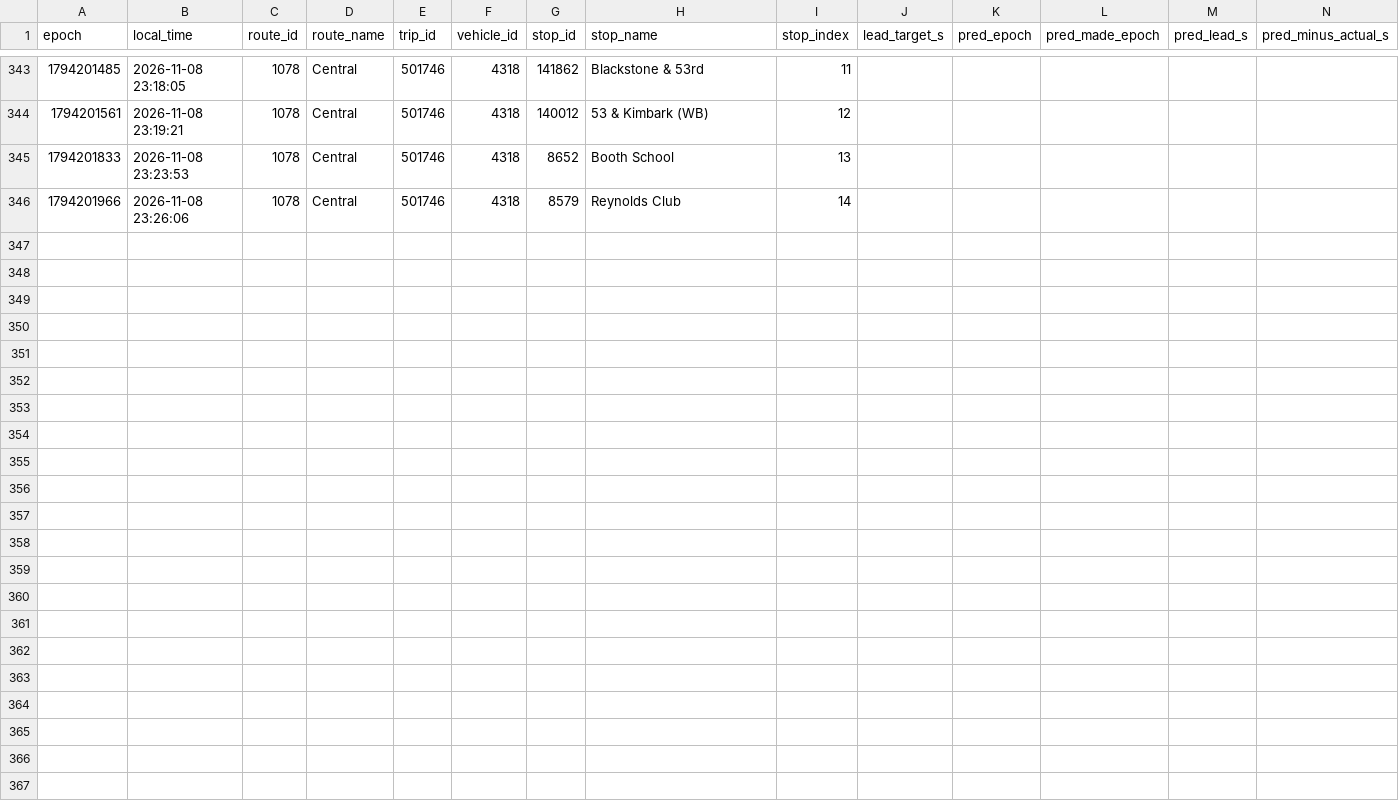
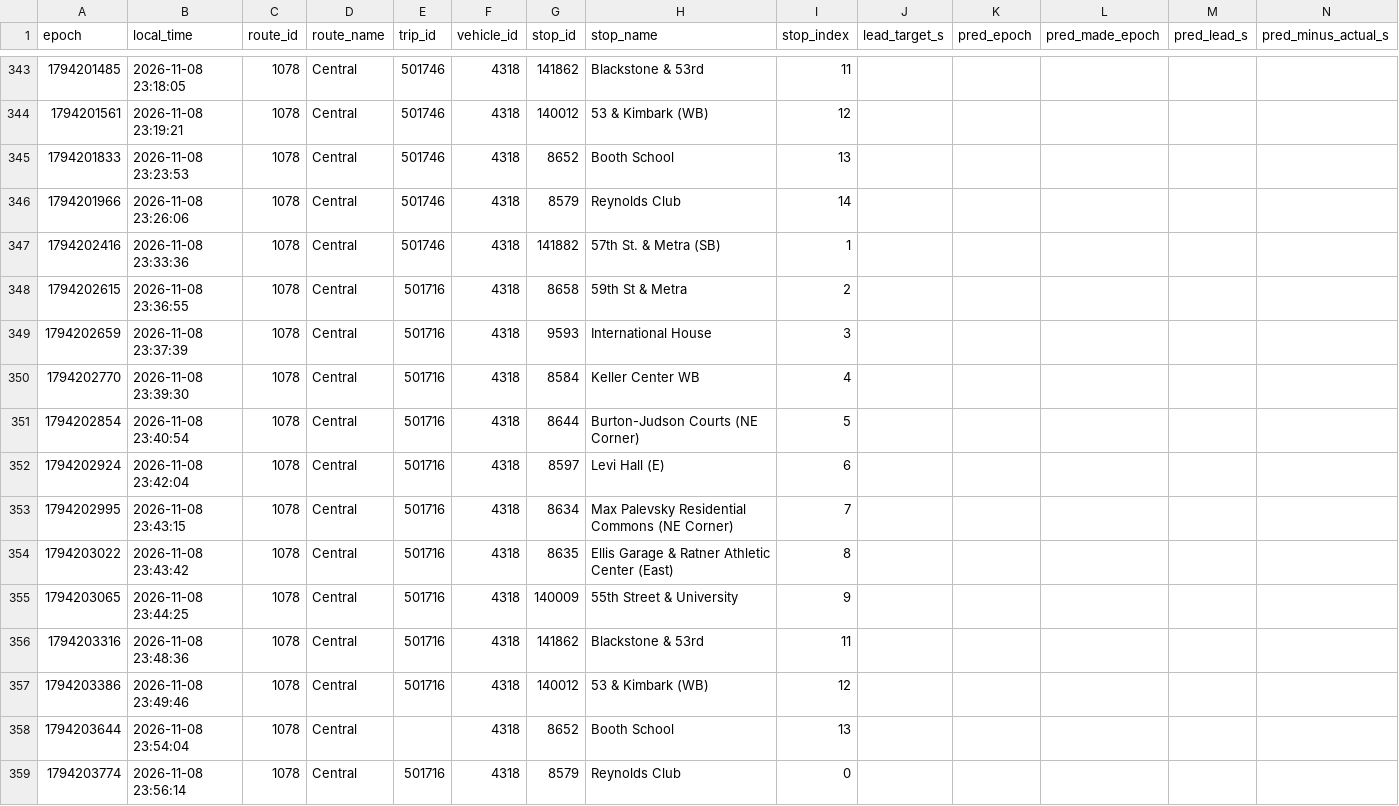
Before and after one commit to blobberus/straight-bussing-data, a CSV file: data/arrivals/2026-11-08/central.csv, drawn as a sheet; only a part is shown, gaps mark what is left out; rows hold the shown columns only; the diff names each change by its address in the sheet, - before the commit and + after, or states it on an @@ line.

```diff
--- a/data/arrivals/2026-11-08/central.csv
+++ b/data/arrivals/2026-11-08/central.csv
+row 347: 1794202416 | 2026-11-08 23:33:36 | 1078 | Central | 501746 | 4318 | 141882 | 57th St. & Metra (SB) | 1
+row 348: 1794202615 | 2026-11-08 23:36:55 | 1078 | Central | 501716 | 4318 | 8658 | 59th St & Metra | 2
+row 349: 1794202659 | 2026-11-08 23:37:39 | 1078 | Central | 501716 | 4318 | 9593 | International House | 3
+row 350: 1794202770 | 2026-11-08 23:39:30 | 1078 | Central | 501716 | 4318 | 8584 | Keller Center WB | 4
+row 351: 1794202854 | 2026-11-08 23:40:54 | 1078 | Central | 501716 | 4318 | 8644 | Burton-Judson Courts (NE Corner) | 5
+row 352: 1794202924 | 2026-11-08 23:42:04 | 1078 | Central | 501716 | 4318 | 8597 | Levi Hall (E) | 6
+row 353: 1794202995 | 2026-11-08 23:43:15 | 1078 | Central | 501716 | 4318 | 8634 | Max Palevsky Residential Commons (NE Corner) | 7
+row 354: 1794203022 | 2026-11-08 23:43:42 | 1078 | Central | 501716 | 4318 | 8635 | Ellis Garage & Ratner Athletic Center (East) | 8
+row 355: 1794203065 | 2026-11-08 23:44:25 | 1078 | Central | 501716 | 4318 | 140009 | 55th Street & University | 9
+row 356: 1794203316 | 2026-11-08 23:48:36 | 1078 | Central | 501716 | 4318 | 141862 | Blackstone & 53rd | 11
+row 357: 1794203386 | 2026-11-08 23:49:46 | 1078 | Central | 501716 | 4318 | 140012 | 53 & Kimbark (WB) | 12
+row 358: 1794203644 | 2026-11-08 23:54:04 | 1078 | Central |  | 4318 | 8652 | Booth School | 13
+row 359: 1794203774 | 2026-11-08 23:56:14 | 1078 | Central | 501716 | 4318 | 8579 | Reynolds Club | 0
```
Also changed, not shown: data/arrivals/2026-11-08/east.csv, data/arrivals/2026-11-08/north.csv, 4 other files.
